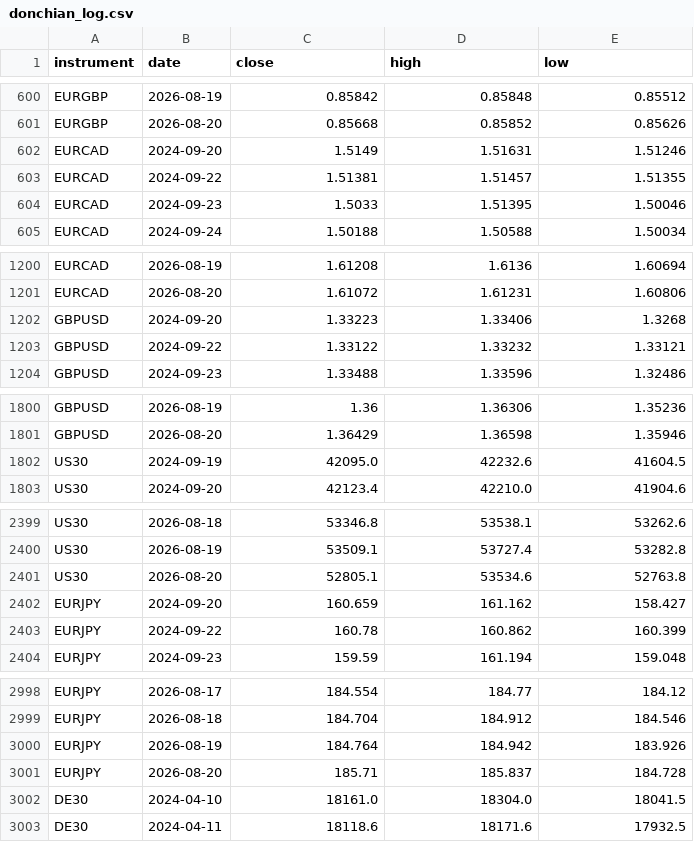
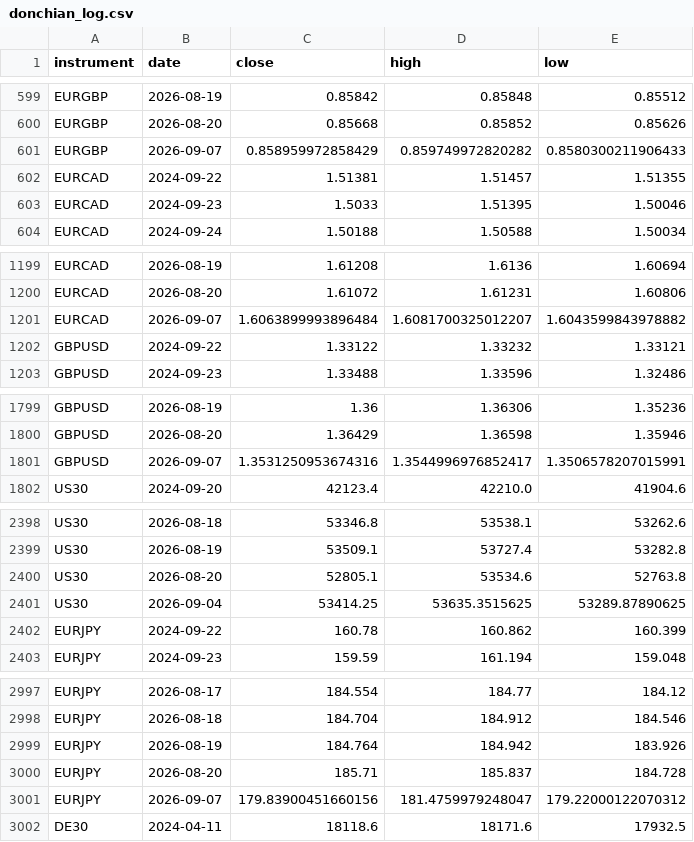
Before and after one commit to kenjtradez/portfolio-forward-test, a CSV file: donchian_log.csv, drawn as a sheet; only a part is shown, gaps mark what is left out; removed rows and columns are numbered as before the commit, all else as after; the diff covers the shown part only; the diff names each change by its address in the sheet, - before the commit and + after, or states it on an @@ line.

```diff
--- a/donchian_log.csv
+++ b/donchian_log.csv
-row 602: EURCAD | 2024-09-20 | 1.5149 | 1.51631 | 1.51246
+row 601: EURGBP | 2026-09-07 | 0.858959972858429 | 0.859749972820282 | 0.8580300211906433
-row 1202: GBPUSD | 2024-09-20 | 1.33223 | 1.33406 | 1.3268
+row 1201: EURCAD | 2026-09-07 | 1.6063899993896484 | 1.6081700325012207 | 1.6043599843978882
-row 1802: US30 | 2024-09-19 | 42095.0 | 42232.6 | 41604.5
+row 1801: GBPUSD | 2026-09-07 | 1.3531250953674316 | 1.3544996976852417 | 1.3506578207015991
-row 2402: EURJPY | 2024-09-20 | 160.659 | 161.162 | 158.427
+row 2401: US30 | 2026-09-04 | 53414.25 | 53635.3515625 | 53289.87890625
-row 3002: DE30 | 2024-04-10 | 18161.0 | 18304.0 | 18041.5
+row 3001: EURJPY | 2026-09-07 | 179.83900451660156 | 181.4759979248047 | 179.22000122070312
```
Also changed, not shown: 6 added rows and 6 removed rows elsewhere in this file, connors_log.csv, 2 other files.
